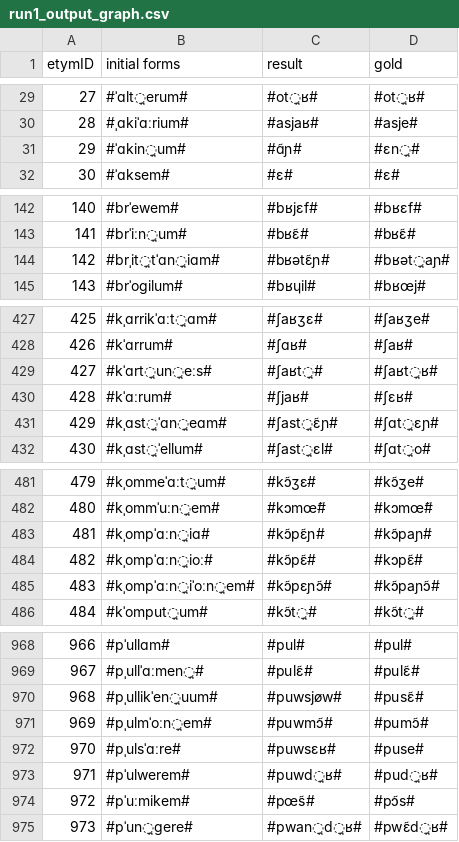
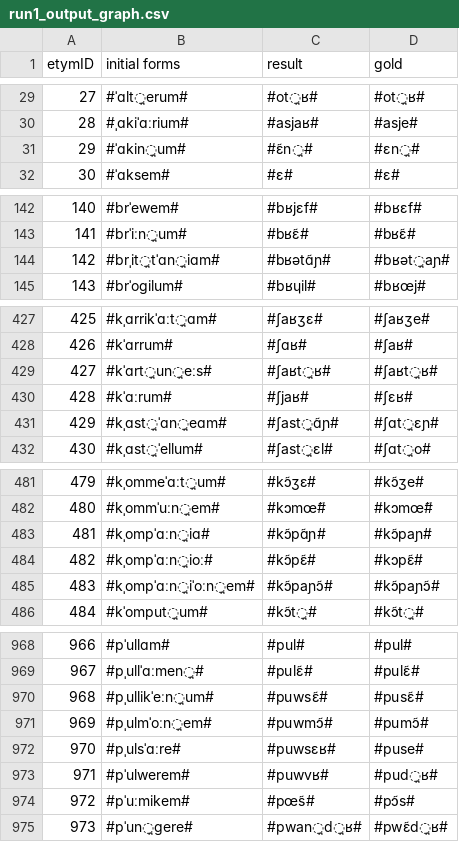
Before and after one commit to clmarr/DiaSim, a CSV file: run1_output_graph.csv, drawn as a sheet; only a part is shown, gaps mark what is left out; the diff covers the shown part only.

Commit message:
Update run1_output_graph.csv

```diff
--- a/run1_output_graph.csv
+++ b/run1_output_graph.csv
@@ -30,3 +30,3 @@ etymID,initial forms,result, gold
 28,#ˌɑkiˈɑːrium#,#asjaʁ#,#asje#
-29,#ˈɑkin̪um#,#ɑ̃ɲ#,#ɛn̪#
+29,#ˈɑkin̪um#,#ɛ̃n̪#,#ɛn̪#
 30,#ˈɑksem#,#ɛ#,#ɛ#
@@ -143,3 +143,3 @@ etymID,initial forms,result, gold
 141,#brˈiːn̪um#,#bʁɛ̃#,#bʁɛ̃#
-142,#brˌit̪tˈɑn̪iɑm#,#bʁətɛ̃ɲ#,#bʁət̪aɲ#
+142,#brˌit̪tˈɑn̪iɑm#,#bʁətɑ̃ɲ#,#bʁət̪aɲ#
 143,#brˈoɡilum#,#bʁɥil#,#bʁœj#
@@ -428,5 +428,5 @@ etymID,initial forms,result, gold
 426,#kˈɑrrum#,#ʃɑʁ#,#ʃaʁ#
-427,#kˈɑrt̪un̪eːs#,#ʃaʁt̪#,#ʃaʁt̪ʁ#
+427,#kˈɑrt̪un̪eːs#,#ʃaʁt̪ʁ#,#ʃaʁt̪ʁ#
 428,#kˈɑːrum#,#ʃjaʁ#,#ʃɛʁ#
-429,#kˌɑst̪ˈɑn̪eɑm#,#ʃast̪ɛ̃ɲ#,#ʃɑt̪ɛɲ#
+429,#kˌɑst̪ˈɑn̪eɑm#,#ʃast̪ɑ̃ɲ#,#ʃɑt̪ɛɲ#
 430,#kˌɑst̪ˈellum#,#ʃast̪ɛl#,#ʃɑt̪o#
@@ -482,5 +482,5 @@ etymID,initial forms,result, gold
 480,#kˌommˈuːn̪em#,#kɔmœ̃#,#kɔmœ̃#
-481,#kˌompˈɑːn̪iɑ#,#kɔ̃pɛ̃ɲ#,#kɔ̃paɲ#
+481,#kˌompˈɑːn̪iɑ#,#kɔ̃pɑ̃ɲ#,#kɔ̃paɲ#
 482,#kˌompˈɑːn̪ioː#,#kɔ̃pɛ̃#,#kɔpɛ̃#
-483,#kˌompˈɑːn̪iˈoːn̪em#,#kɔ̃pɛɲɔ̃#,#kɔ̃paɲɔ̃#
+483,#kˌompˈɑːn̪iˈoːn̪em#,#kɔ̃paɲɔ̃#,#kɔ̃paɲɔ̃#
 484,#kˈomput̪um#,#kɔ̃t̪#,#kɔ̃t̪#
@@ -969,6 +969,6 @@ etymID,initial forms,result, gold
 967,#pˌullˈɑːmen̪#,#pulɛ̃#,#pulɛ̃#
-968,#pˌullikˈen̪uum#,#puwsjøw#,#pusɛ̃#
+968,#pˌullikˈeːn̪um#,#puwsɛ̃#,#pusɛ̃#
 969,#pˌulmˈoːn̪em#,#puwmɔ̃#,#pumɔ̃#
 970,#pˌulsˈɑːre#,#puwsɛʁ#,#puse#
-971,#pˈulwerem#,#puwd̪ʁ#,#pud̪ʁ#
+971,#pˈulwerem#,#puwvʁ#,#pud̪ʁ#
 972,#pˈuːmikem#,#pœ̃s#,#pɔ̃s#
```
Also changed, not shown: 11 edited cells elsewhere in this file.
